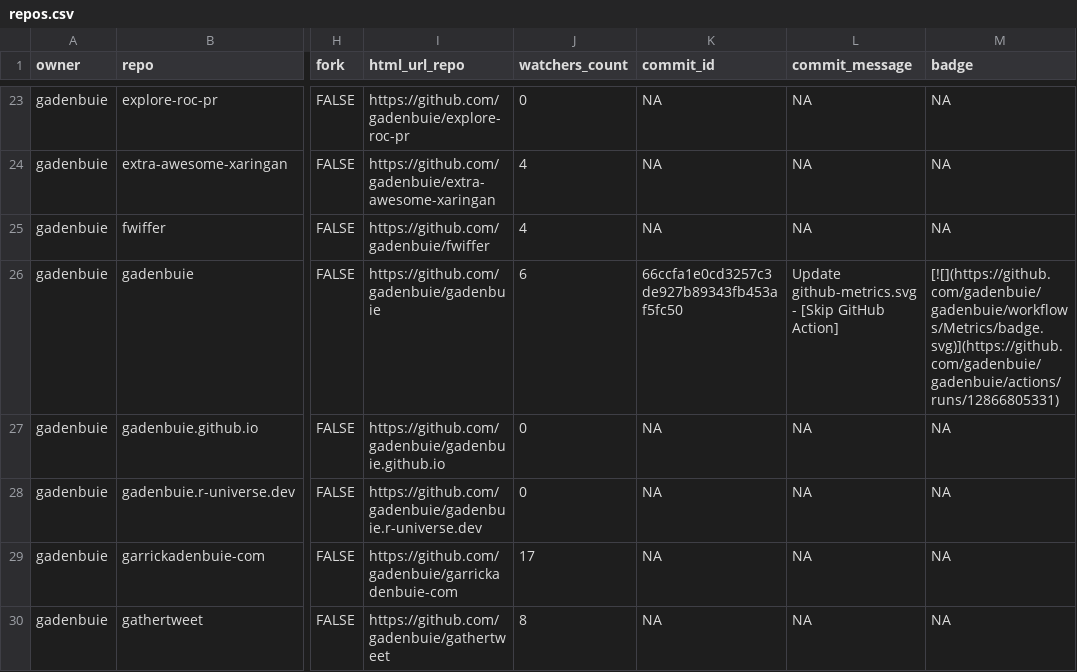
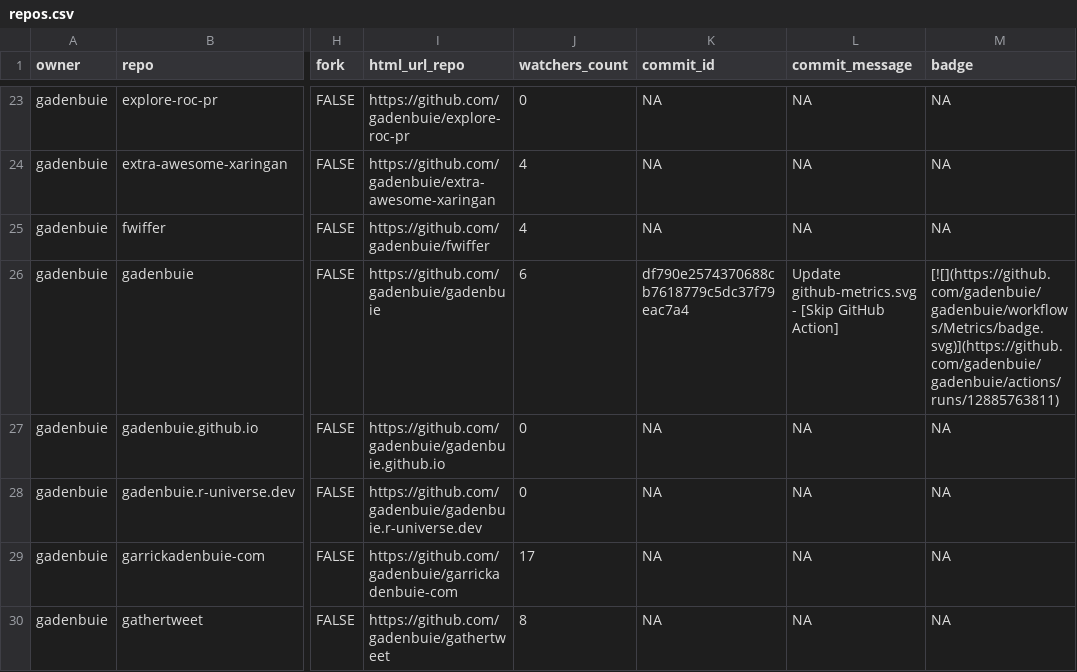
Before and after one commit to jimbrig/status, a CSV file: repos.csv, drawn as a sheet; only a part is shown, gaps mark what is left out; the diff covers the shown part only; the diff names each change by its address in the sheet, - before the commit and + after, or states it on an @@ line.

```diff
--- a/repos.csv
+++ b/repos.csv
-K26 (commit_id): 66ccfa1e0cd3257c3de927b89343fb453af5fc50
+K26 (commit_id): df790e2574370688cb7618779c5dc37f79eac7a4
-M26 (badge): [![](https://github.com/gadenbuie/gadenbuie/workflows/Metrics/badge.svg)](https://github.com/gadenbuie/gadenbuie/actions/runs/12866805331)
+M26 (badge): [![](https://github.com/gadenbuie/gadenbuie/workflows/Metrics/badge.svg)](https://github.com/gadenbuie/gadenbuie/actions/runs/12885763811)
```
Also changed, not shown: 8 edited cells elsewhere in this file, 2 other files.
